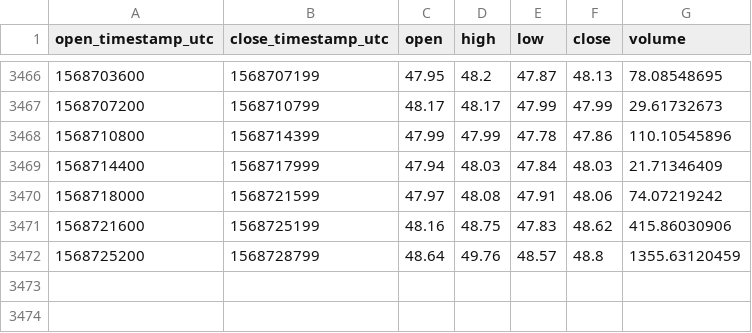
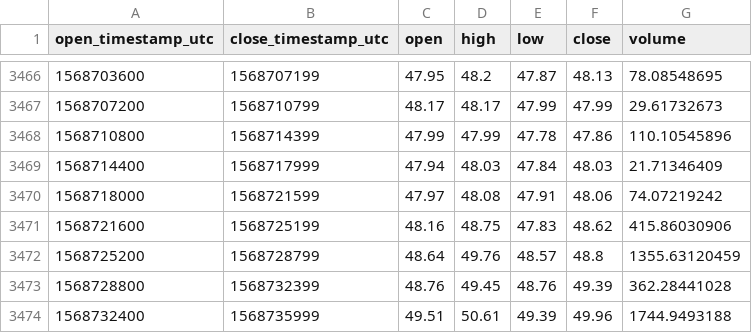
Before and after one commit to cryptobigbro/coinbasepro-ZEC-USDC, a CSV file: coinbasepro-ZEC-USDC-1h.csv, drawn as a sheet; only a part is shown, gaps mark what is left out.

Commit message:
Update OHLCV data.

```diff
--- a/coinbasepro-ZEC-USDC-1h.csv
+++ b/coinbasepro-ZEC-USDC-1h.csv
@@ -3472 +3472,3 @@ open_timestamp_utc,close_timestamp_utc,open,high,low,close,volume
 1568725200,1568728799,48.64,49.76,48.57,48.8,1355.63120459
+1568728800,1568732399,48.76,49.45,48.76,49.39,362.28441028
+1568732400,1568735999,49.51,50.61,49.39,49.96,1744.9493188
```
